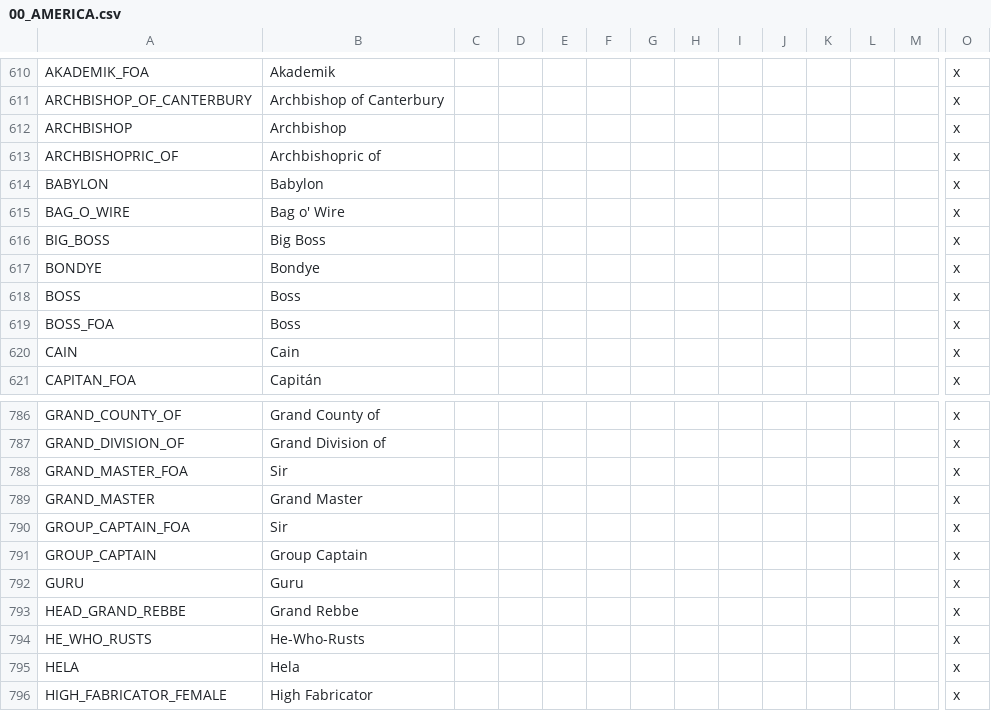
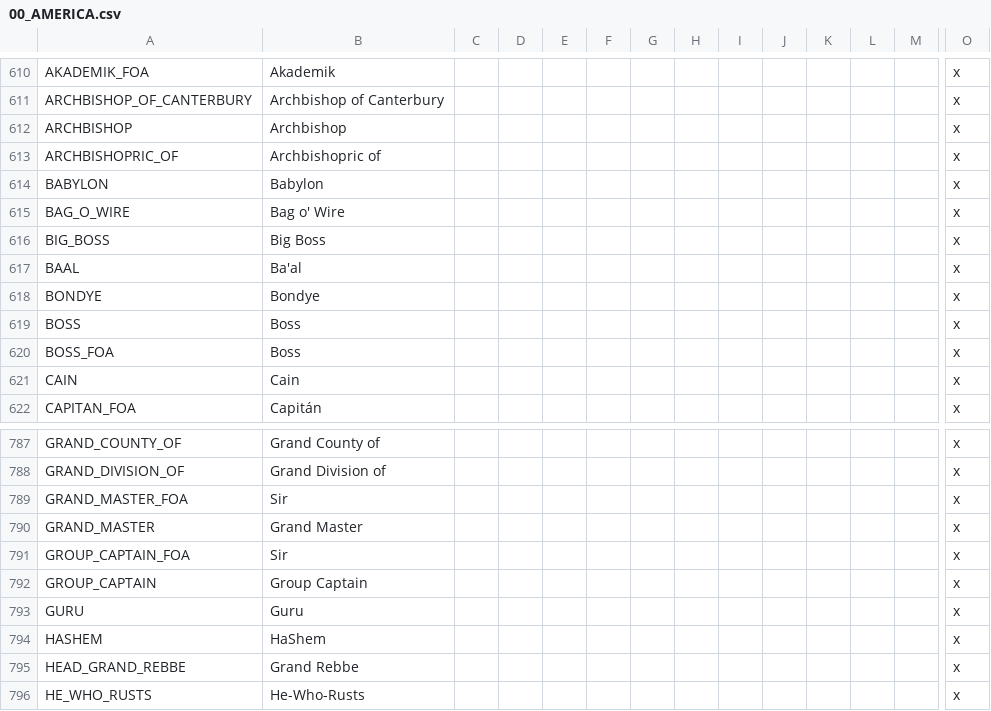
Before and after one commit to Ofaloaf/postapoc, a CSV file: After the End Fan Fork/localisation/00_AMERICA.csv, drawn as a sheet; only a part is shown, gaps mark what is left out; the shorter side is filled out with more unchanged rows; rows hold the shown columns only; the diff names each change by its address in the sheet, - before the commit and + after, or states it on an @@ line.

```diff
--- a/After the End Fan Fork/localisation/00_AMERICA.csv
+++ b/After the End Fan Fork/localisation/00_AMERICA.csv
+row 617: BAAL | Ba'al |  |  |  |  |  |  |  |  |  |  |  | x
+row 794: HASHEM | HaShem |  |  |  |  |  |  |  |  |  |  |  | x
```
Also changed, not shown: After the End Fan Fork/localisation/00_vanilla_overrides.csv, 1 other file.
